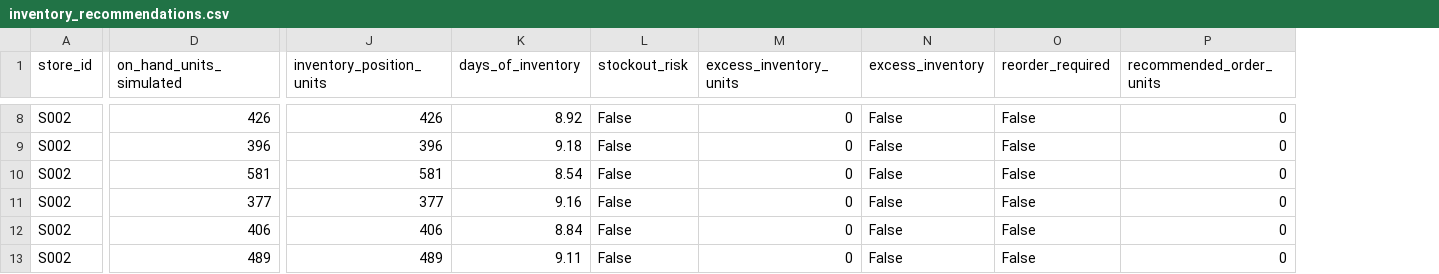
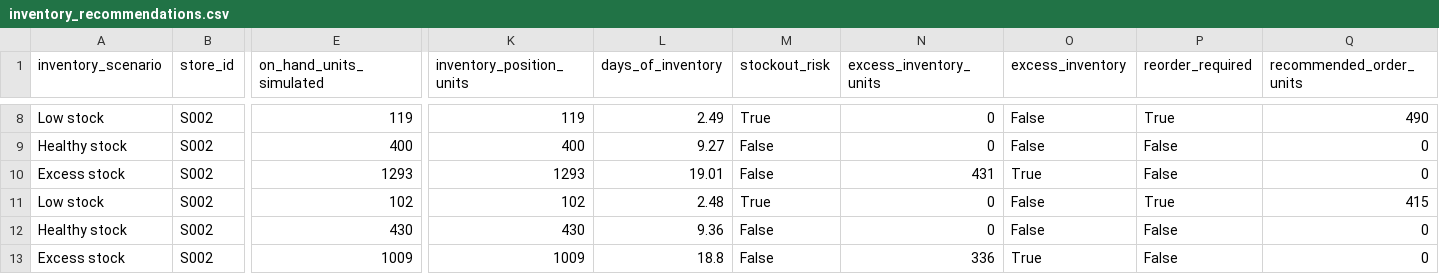
Before and after one commit to princisaini/Retail-Sales-Forecasting-Inventory-Optimization, a CSV file: outputs/inventory_recommendations.csv, drawn as a sheet; only a part is shown, gaps mark what is left out; addresses are those after the commit; the diff covers the shown part only; the diff names each change by its address in the sheet, - before the commit and + after, or states it on an @@ line.

Commit message:
Complete forecasting backtesting and inventory optimization

```diff
--- a/outputs/inventory_recommendations.csv
+++ b/outputs/inventory_recommendations.csv
+column A (inventory_scenario), rows 8-13: Low stock | Healthy stock | Excess stock | Low stock | Healthy stock | Excess stock
-E8 (on_hand_units_simulated): 426
+E8 (on_hand_units_simulated): 119
-K8 (inventory_position_units): 426
+K8 (inventory_position_units): 119
-L8 (days_of_inventory): 8.92
+L8 (days_of_inventory): 2.49
-M8 (stockout_risk): False
+M8 (stockout_risk): True
-P8 (reorder_required): False
+P8 (reorder_required): True
-Q8 (recommended_order_units): 0
+Q8 (recommended_order_units): 490
-E9 (on_hand_units_simulated): 396
+E9 (on_hand_units_simulated): 400
-K9 (inventory_position_units): 396
+K9 (inventory_position_units): 400
-L9 (days_of_inventory): 9.18
+L9 (days_of_inventory): 9.27
-E10 (on_hand_units_simulated): 581
+E10 (on_hand_units_simulated): 1293
-K10 (inventory_position_units): 581
+K10 (inventory_position_units): 1293
-L10 (days_of_inventory): 8.54
+L10 (days_of_inventory): 19.01
-N10 (excess_inventory_units): 0
+N10 (excess_inventory_units): 431
-O10 (excess_inventory): False
+O10 (excess_inventory): True
-E11 (on_hand_units_simulated): 377
+E11 (on_hand_units_simulated): 102
-K11 (inventory_position_units): 377
+K11 (inventory_position_units): 102
-L11 (days_of_inventory): 9.16
+L11 (days_of_inventory): 2.48
-M11 (stockout_risk): False
+M11 (stockout_risk): True
-P11 (reorder_required): False
+P11 (reorder_required): True
-Q11 (recommended_order_units): 0
+Q11 (recommended_order_units): 415
-E12 (on_hand_units_simulated): 406
+E12 (on_hand_units_simulated): 430
-K12 (inventory_position_units): 406
+K12 (inventory_position_units): 430
-L12 (days_of_inventory): 8.84
+L12 (days_of_inventory): 9.36
-E13 (on_hand_units_simulated): 489
+E13 (on_hand_units_simulated): 1009
-K13 (inventory_position_units): 489
+K13 (inventory_position_units): 1009
-L13 (days_of_inventory): 9.11
+L13 (days_of_inventory): 18.8
-N13 (excess_inventory_units): 0
+N13 (excess_inventory_units): 336
-O13 (excess_inventory): False
+O13 (excess_inventory): True
```
Also changed, not shown: 56 edited cells elsewhere in this file, outputs/holdout_predictions.csv, outputs/inventory_recommendations_sorted.csv, 11 other files.
